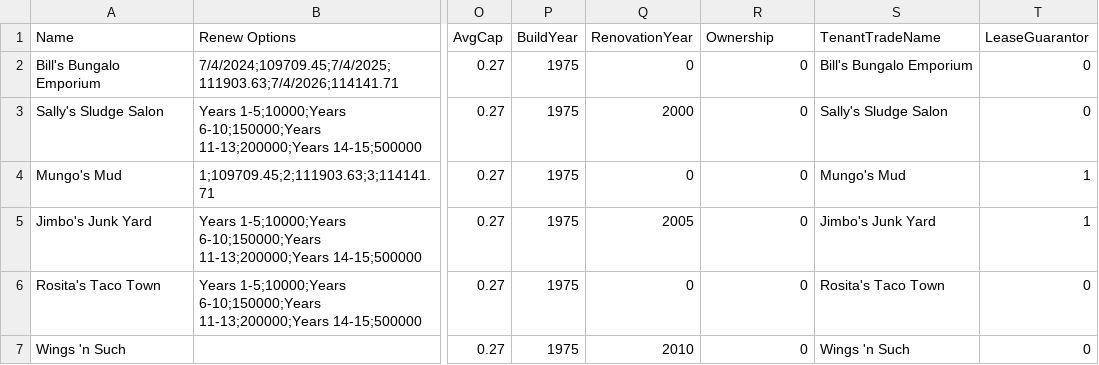
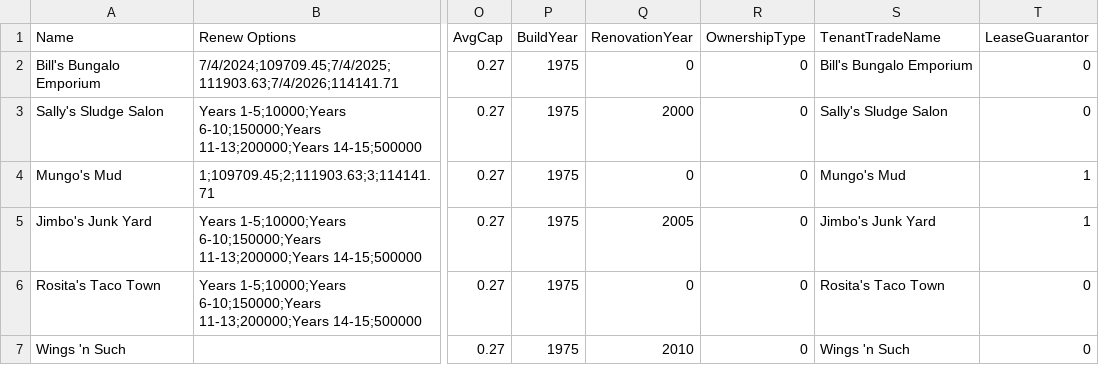
Before and after one commit to stmansour/wreis, a CSV file: csv/functest/test.csv, drawn as a sheet; only a part is shown, gaps mark what is left out; the diff names each change by its address in the sheet, - before the commit and + after, or states it on an @@ line.

Commit message:
modified Ownership to OwnershipType, and added Ownership flag

```diff
--- a/csv/functest/test.csv
+++ b/csv/functest/test.csv
-R1: Ownership
+R1: OwnershipType
```
Also changed, not shown: 19 other files.
